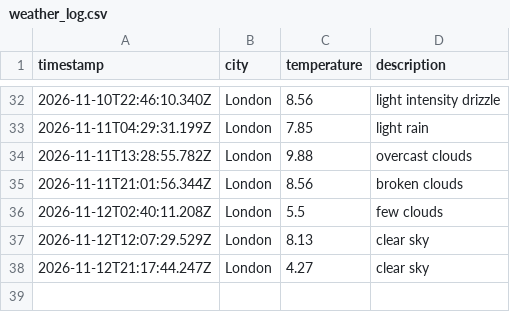
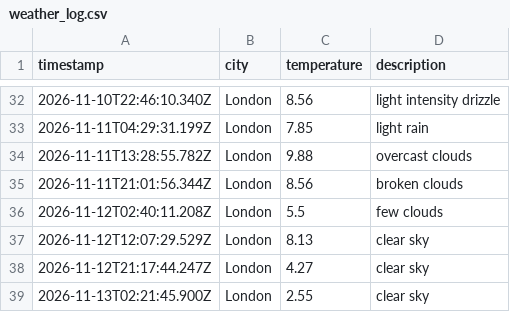
Before and after one commit to mlezard/weather_dataOps, a CSV file: data/weather_log.csv, drawn as a sheet; only a part is shown, gaps mark what is left out; the diff names each change by its address in the sheet, - before the commit and + after, or states it on an @@ line.

```diff
--- a/data/weather_log.csv
+++ b/data/weather_log.csv
+row 39: 2026-11-13T02:21:45.900Z | London | 2.55 | clear sky
```
Also changed, not shown: 1 other file.
